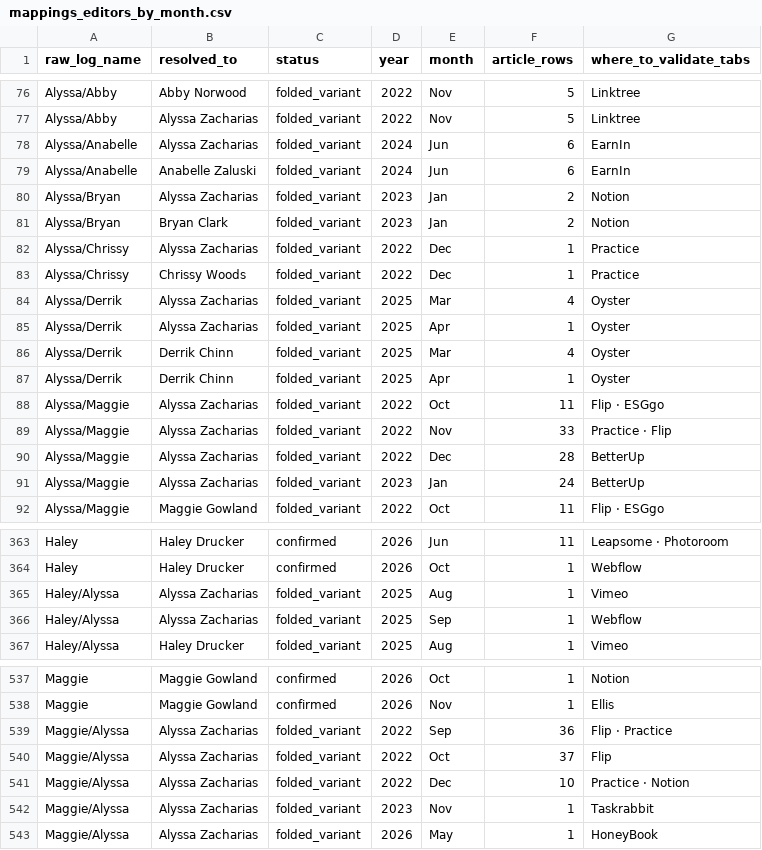
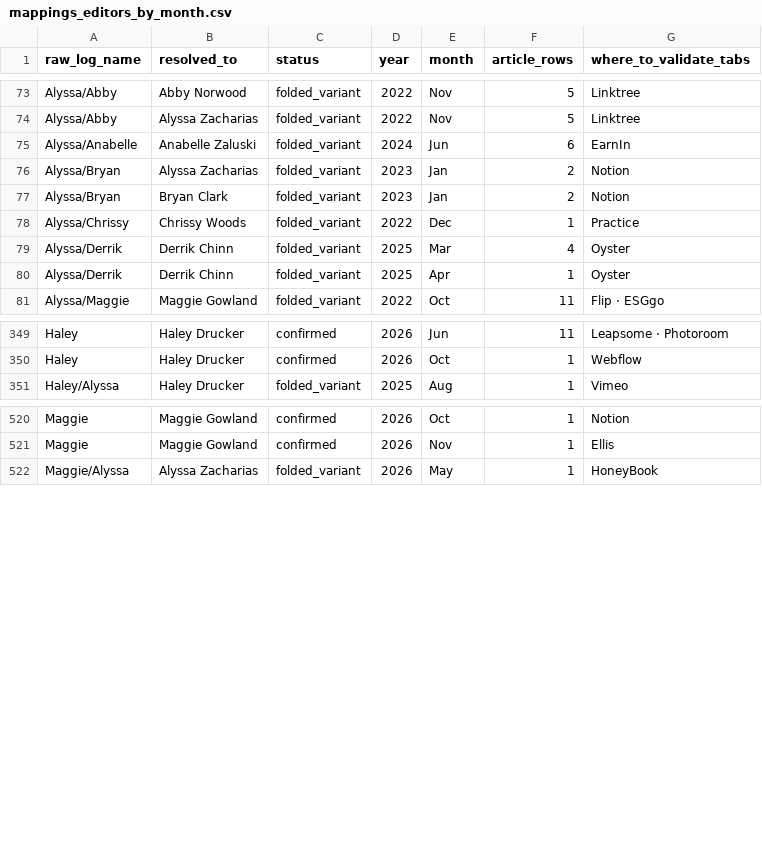
Before and after one commit to RicardoJ-ds/Editorial-Hub, a CSV file: etl/reports/mappings_editors_by_month.csv, drawn as a sheet; only a part is shown, gaps mark what is left out; the diff covers the shown part only; the diff names each change by its address in the sheet, - before the commit and + after, or states it on an @@ line.

```diff
--- a/etl/reports/mappings_editors_by_month.csv
+++ b/etl/reports/mappings_editors_by_month.csv
-row 78: Alyssa/Anabelle | Alyssa Zacharias | folded_variant | 2024 | Jun | 6 | EarnIn
-row 82: Alyssa/Chrissy | Alyssa Zacharias | folded_variant | 2022 | Dec | 1 | Practice
-row 84: Alyssa/Derrik | Alyssa Zacharias | folded_variant | 2025 | Mar | 4 | Oyster
-row 85: Alyssa/Derrik | Alyssa Zacharias | folded_variant | 2025 | Apr | 1 | Oyster
-row 88: Alyssa/Maggie | Alyssa Zacharias | folded_variant | 2022 | Oct | 11 | Flip · ESGgo
-row 89: Alyssa/Maggie | Alyssa Zacharias | folded_variant | 2022 | Nov | 33 | Practice · Flip
-row 90: Alyssa/Maggie | Alyssa Zacharias | folded_variant | 2022 | Dec | 28 | BetterUp
-row 91: Alyssa/Maggie | Alyssa Zacharias | folded_variant | 2023 | Jan | 24 | BetterUp
-row 365: Haley/Alyssa | Alyssa Zacharias | folded_variant | 2025 | Aug | 1 | Vimeo
-row 366: Haley/Alyssa | Alyssa Zacharias | folded_variant | 2025 | Sep | 1 | Webflow
-row 539: Maggie/Alyssa | Alyssa Zacharias | folded_variant | 2022 | Sep | 36 | Flip · Practice
-row 540: Maggie/Alyssa | Alyssa Zacharias | folded_variant | 2022 | Oct | 37 | Flip
-row 541: Maggie/Alyssa | Alyssa Zacharias | folded_variant | 2022 | Dec | 10 | Practice · Notion
-row 542: Maggie/Alyssa | Alyssa Zacharias | folded_variant | 2023 | Nov | 1 | Taskrabbit
```
Also changed, not shown: 13 removed rows elsewhere in this file, etl/reports/mappings_clients_by_month.csv, etl/reports/mappings_writers.csv, 8 other files.
